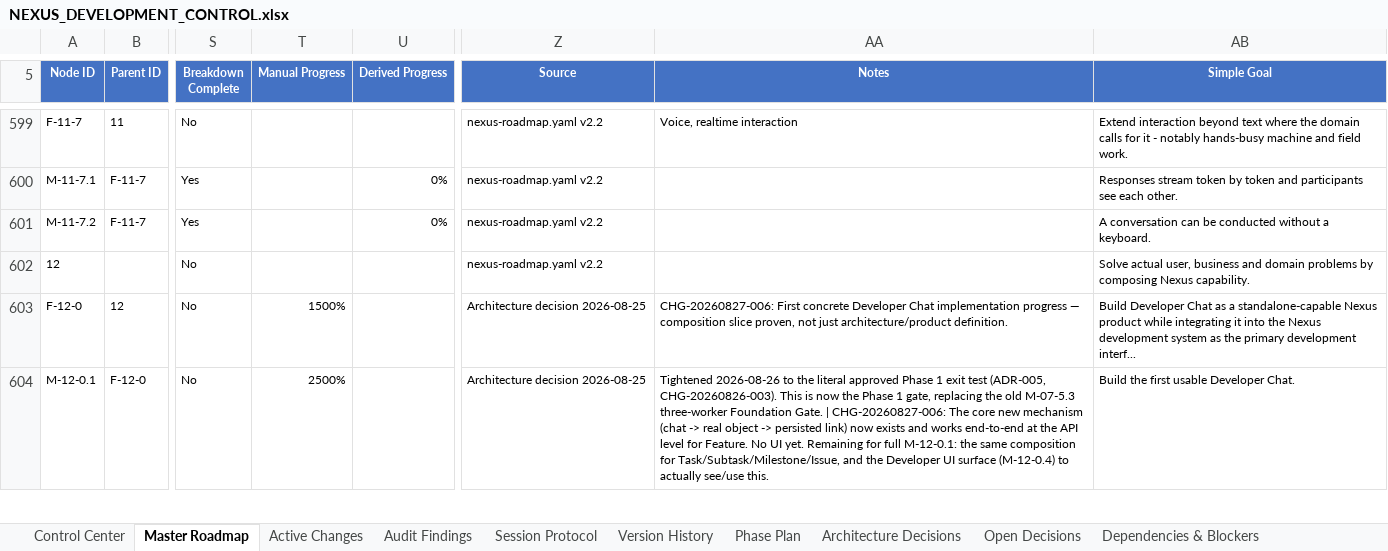
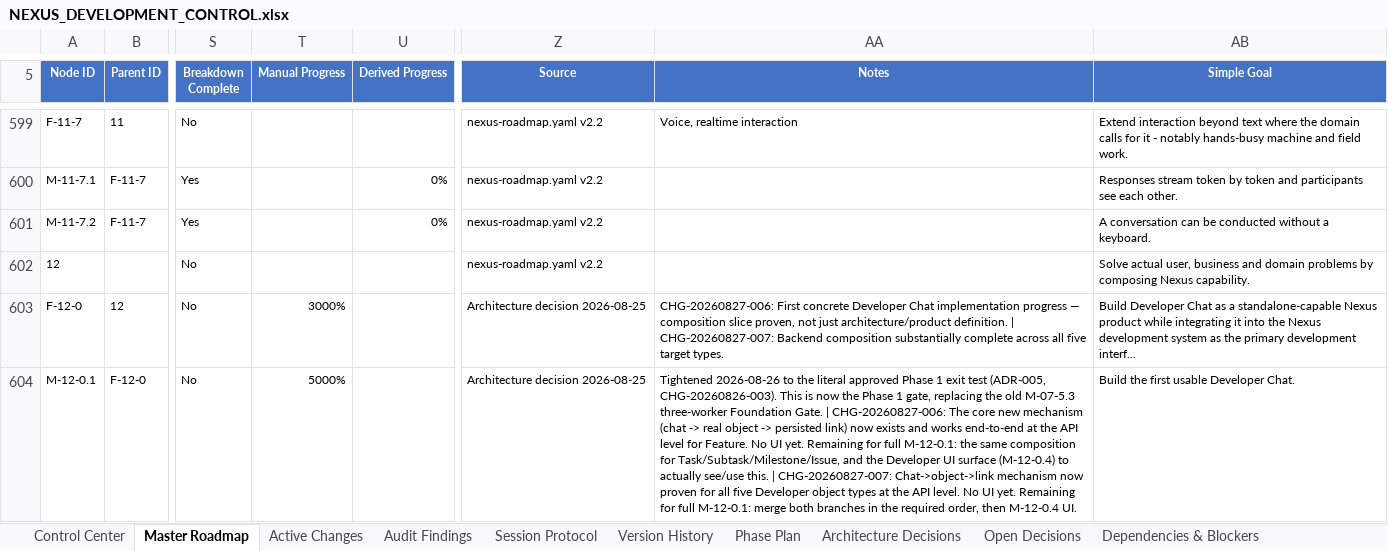
Before and after one commit to prtcare/Nexus.Developer, an Excel workbook: NEXUS_DEVELOPMENT_CONTROL.xlsx, sheet Master Roadmap, drawn as a sheet; only a part is shown, gaps mark what is left out; values as stored, in another font and other column widths than the file's, no borders; conditional formats and table styles not drawn; the diff covers the shown part only; the diff names each change by its address in the sheet, - before the commit and + after, or states it on an @@ line.

Commit message:
CHG-20260827-007: record M-12-0.1 second backend slice (Task/Subtask/Milestone/Issue composition, v2.4)
All five target types now have Chat->object->ObjectChatLink composition slices.
Flags a byte-identical Feature-implementation duplication between this branch and
feature/m-12-0-1-convert-conversation-to-feature, and the required merge order to
resolve it cleanly (Feature PR first, then rebase this branch, then merge).

```diff
--- a/NEXUS_DEVELOPMENT_CONTROL.xlsx (sheet Master Roadmap)
+++ b/NEXUS_DEVELOPMENT_CONTROL.xlsx (sheet Master Roadmap)
-T603 (Manual Progress): 1500%
+T603 (Manual Progress): 3000%
-AA603 (Notes): …architecture/product definition.
+AA603 (Notes): …architecture/product definition. | CHG-20260827-007: Backend composition substantially complete across all five target types.
-T604 (Manual Progress): 2500%
+T604 (Manual Progress): 5000%
-AA604 (Notes): …see/use this.
+AA604 (Notes): …see/use this. | CHG-20260827-007: Chat->object->link mechanism now proven for all five Developer object types at the API level. No UI yet. Remaining for full M-12-0.1: merge both branches in the required order, then M-12-0.4 UI.
```
Also changed, not shown: 6 edited cells elsewhere in this sheet, sheet Version History, sheet Active Changes, sheet Control Center.
